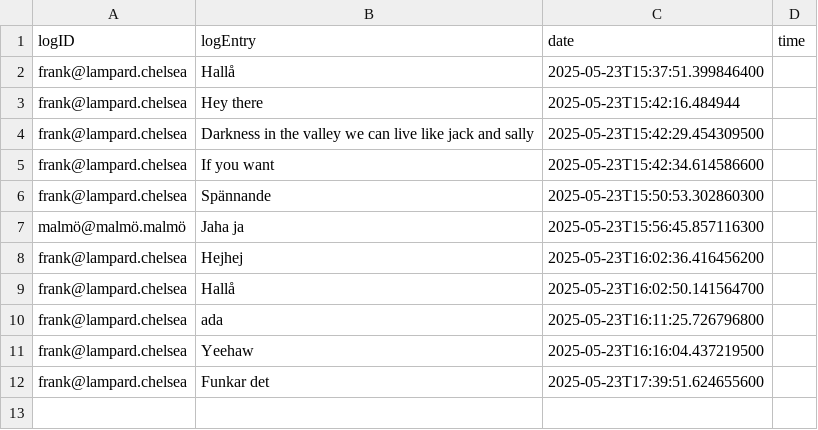
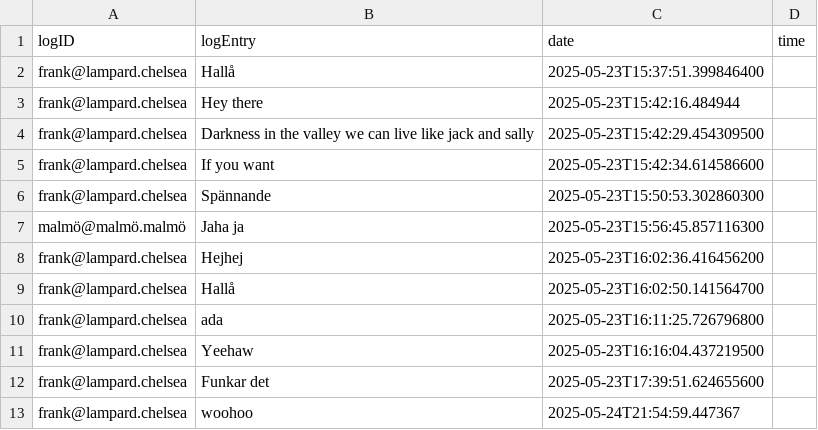
Before and after one commit to qqequalstears/LocalZeroToLocalHero, a CSV file: src/main/java/Server/fileStorage/log.csv, drawn as a sheet.

```diff
--- a/src/main/java/Server/fileStorage/log.csv
+++ b/src/main/java/Server/fileStorage/log.csv
@@ -12 +12,2 @@ frank@lampard.chelsea,Yeehaw,2025-05-23T16:16:04.437219500
 frank@lampard.chelsea,Funkar det,2025-05-23T17:39:51.624655600
+frank@lampard.chelsea,woohoo,2025-05-24T21:54:59.447367
```
Also changed, not shown: src/main/java/Server/fileStorage/achievements.csv, 2 other files.
